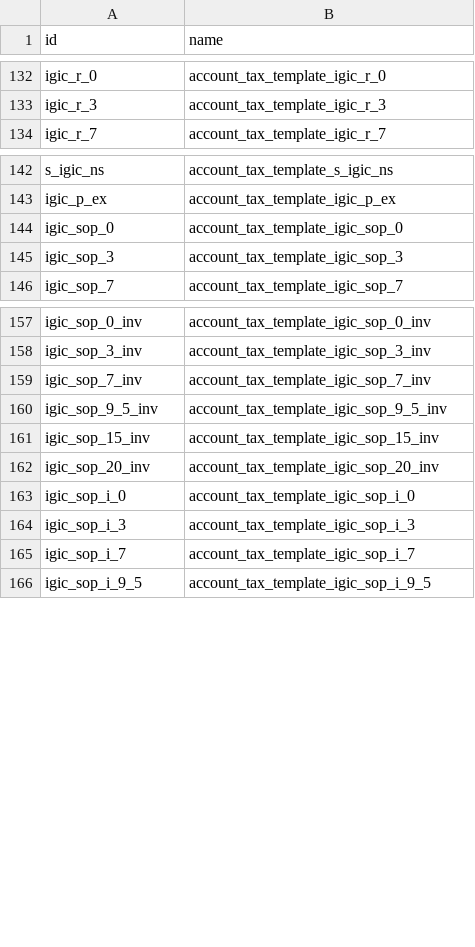
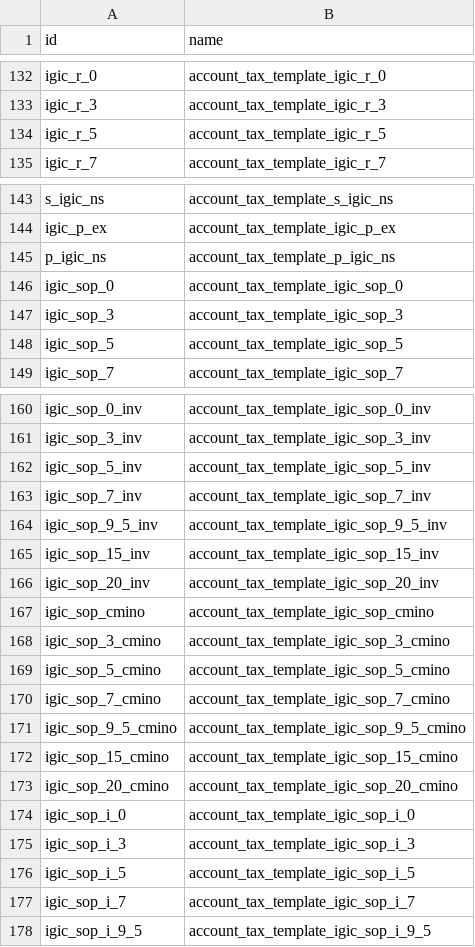
Before and after one commit to OCA/l10n-spain, a CSV file: l10n_es_vat_book/data/l10n.es.aeat.map.tax.line.tax.csv, drawn as a sheet; only a part is shown, gaps mark what is left out; the diff covers the shown part only; the diff names each change by its address in the sheet, - before the commit and + after, or states it on an @@ line.

Commit message:
[18.0][IMP] l10n_es_vat_book: completar mapa IGIC ATC con tipos del plan
Añade al libro IVA los impuestos IGIC existentes en el plan canario que
faltaban (5%, ISP5, recargo 0,5%, cmino, DUA group, no sujeto compra),
sin incluir el 1% pendiente de localización.

```diff
--- a/l10n_es_vat_book/data/l10n.es.aeat.map.tax.line.tax.csv
+++ b/l10n_es_vat_book/data/l10n.es.aeat.map.tax.line.tax.csv
+row 134: igic_r_5 | account_tax_template_igic_r_5
+row 145: p_igic_ns | account_tax_template_p_igic_ns
+row 148: igic_sop_5 | account_tax_template_igic_sop_5
+row 162: igic_sop_5_inv | account_tax_template_igic_sop_5_inv
+row 167: igic_sop_cmino | account_tax_template_igic_sop_cmino
+row 168: igic_sop_3_cmino | account_tax_template_igic_sop_3_cmino
+row 169: igic_sop_5_cmino | account_tax_template_igic_sop_5_cmino
+row 170: igic_sop_7_cmino | account_tax_template_igic_sop_7_cmino
+row 171: igic_sop_9_5_cmino | account_tax_template_igic_sop_9_5_cmino
+row 172: igic_sop_15_cmino | account_tax_template_igic_sop_15_cmino
+row 173: igic_sop_20_cmino | account_tax_template_igic_sop_20_cmino
+row 176: igic_sop_i_5 | account_tax_template_igic_sop_i_5
```
Also changed, not shown: 9 added rows elsewhere in this file, l10n_es_vat_book/data/aeat.vat.book.map.line.csv, 1 other file.
